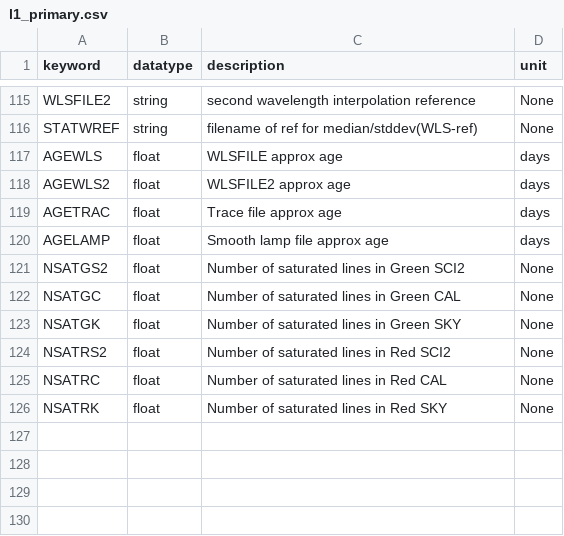
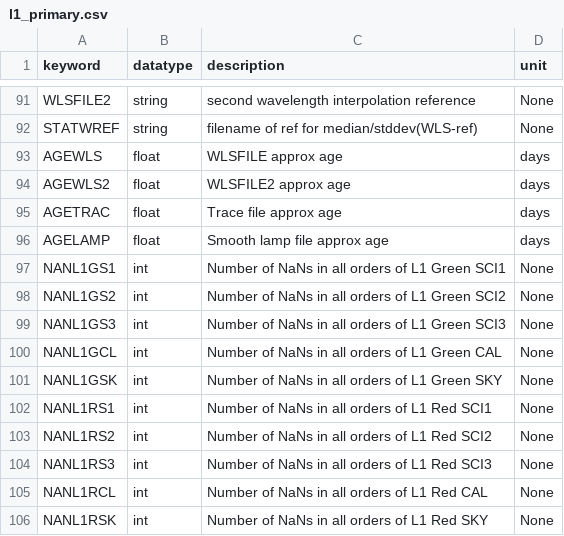
Before and after one commit to Keck-DataReductionPipelines/KPF-Pipeline, a CSV file: static/tsdb_tables/l1_primary.csv, drawn as a sheet; only a part is shown, gaps mark what is left out; the diff covers the shown part only.

Commit message:
add l1_primary_lines table

```diff
--- a/static/tsdb_tables/l1_primary.csv
+++ b/static/tsdb_tables/l1_primary.csv
@@ -120,7 +96,11 @@ AGETRAC|float|Trace file approx age|days
 AGELAMP|float|Smooth lamp file approx age|days
-NSATGS2|float|Number of saturated lines in Green SCI2|None
-NSATGC|float|Number of saturated lines in Green CAL|None
-NSATGK|float|Number of saturated lines in Green SKY|None
-NSATRS2|float|Number of saturated lines in Red SCI2|None
-NSATRC|float|Number of saturated lines in Red CAL|None
-NSATRK|float|Number of saturated lines in Red SKY|None
+NANL1GS1|int|Number of NaNs in all orders of L1 Green SCI1|None
+NANL1GS2|int|Number of NaNs in all orders of L1 Green SCI2|None
+NANL1GS3|int|Number of NaNs in all orders of L1 Green SCI3|None
+NANL1GCL|int|Number of NaNs in all orders of L1 Green CAL|None
+NANL1GSK|int|Number of NaNs in all orders of L1 Green SKY|None
+NANL1RS1|int|Number of NaNs in all orders of L1 Red SCI1|None
+NANL1RS2|int|Number of NaNs in all orders of L1 Red SCI2|None
+NANL1RS3|int|Number of NaNs in all orders of L1 Red SCI3|None
+NANL1RCL|int|Number of NaNs in all orders of L1 Red CAL|None
+NANL1RSK|int|Number of NaNs in all orders of L1 Red SKY|None
```
Also changed, not shown: 24 removed rows elsewhere in this file, static/tsdb_tables/tables_metadata.csv, 1 other file.
